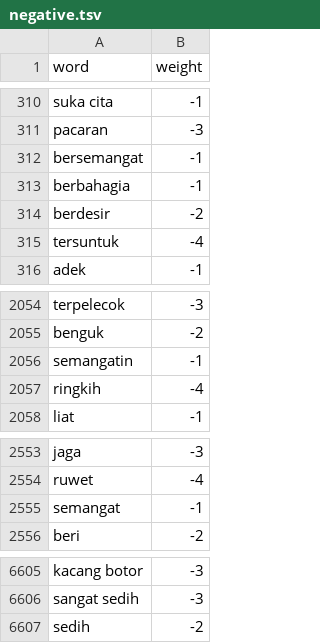
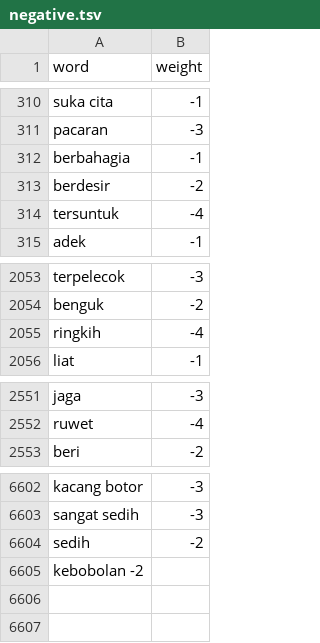
Before and after one commit to MIAbidin/Sentimen-Timnas-App, a TSV file: Notebook/dataset/negative.tsv, drawn as a sheet; only a part is shown, gaps mark what is left out.

Commit message:
Update negative.tsv

```diff
--- a/Notebook/dataset/negative.tsv
+++ b/Notebook/dataset/negative.tsv
@@ -311,3 +311,2 @@ suka cita	-1
 pacaran	-3
-bersemangat	-1
 berbahagia	-1
@@ -2055,3 +2054,2 @@ terpelecok	-3
 benguk	-2
-semangatin	-1
 ringkih	-4
@@ -2554,3 +2552,2 @@ jaga	-3
 ruwet	-4
-semangat	-1
 beri	-2
@@ -6607 +6604,2 @@ sangat sedih	-3
 sedih	-2
+kebobolan -2
```
